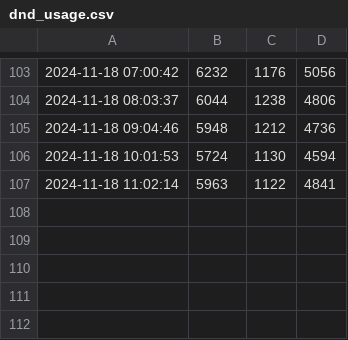
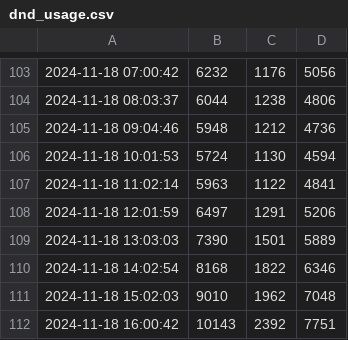
Before and after one commit to FaithLilley/site-usage-monitor, a CSV file: data/dnd_usage.csv, drawn as a sheet; only a part is shown, gaps mark what is left out.

Commit message:
data update

```diff
--- a/data/dnd_usage.csv
+++ b/data/dnd_usage.csv
@@ -107 +107,6 @@
 2024-11-18 11:02:14,5963,1122,4841
+2024-11-18 12:01:59,6497,1291,5206
+2024-11-18 13:03:03,7390,1501,5889
+2024-11-18 14:02:54,8168,1822,6346
+2024-11-18 15:02:03,9010,1962,7048
+2024-11-18 16:00:42,10143,2392,7751
```
